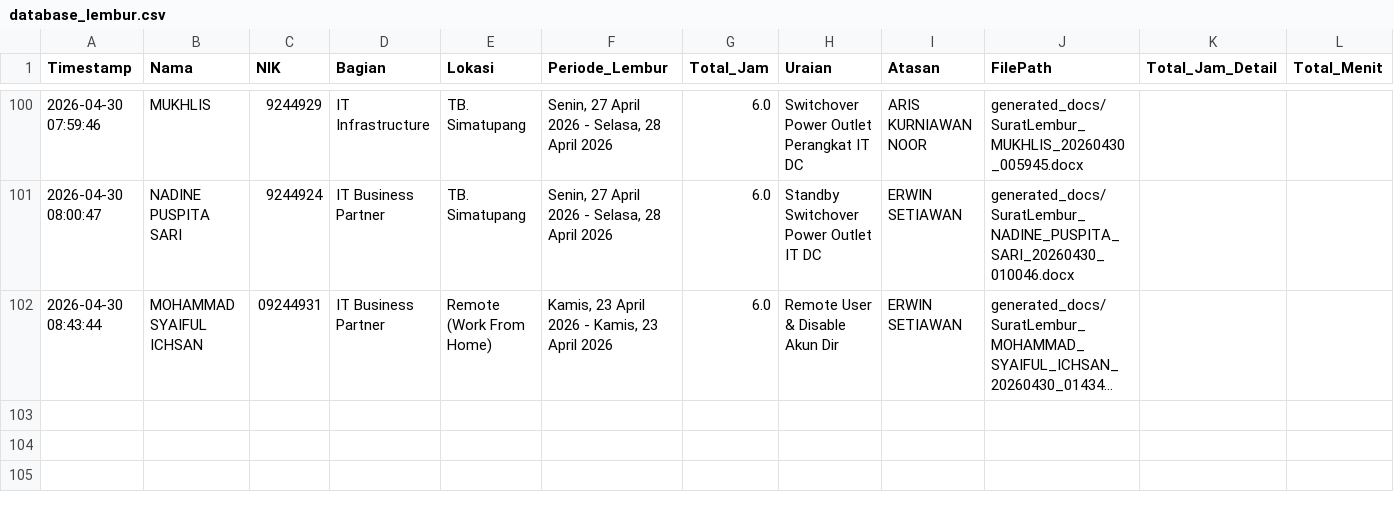
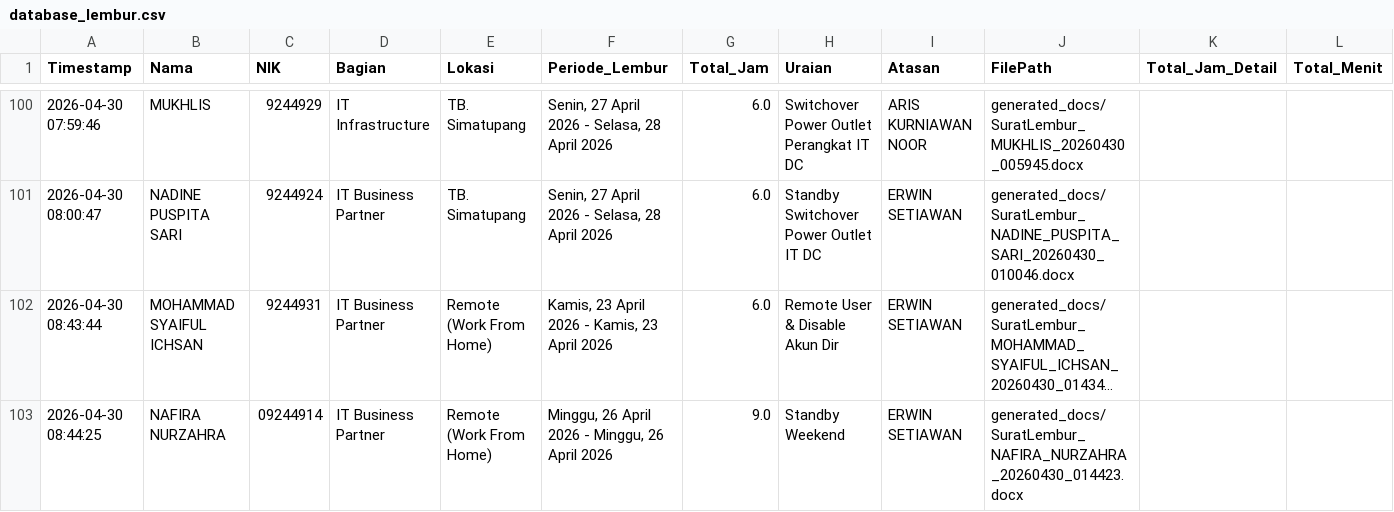
Before and after one commit to anggadevnet/formlemburlmd, a CSV file: database_lembur.csv, drawn as a sheet; only a part is shown, gaps mark what is left out; long unchanged cells end in …; the diff names each change by its address in the sheet, - before the commit and + after, or states it on an @@ line.

Commit message:
Update DB: NAFIRA NURZAHRA

```diff
--- a/database_lembur.csv
+++ b/database_lembur.csv
-C102 (NIK): 09244931
+C102 (NIK): 9244931
+row 103: 2026-04-30 08:44:25 | NAFIRA NURZAHRA | 09244914 | IT Business Partner | Remote (Work From Home) | Minggu, 26 April 2026 - Minggu, 26 April 2026 | 9.0 | Standby Weekend | ERWIN SETIAWAN | generated_docs/SuratLembur_NAFIRA_NURZAHRA_20260430_014423.docx
```
